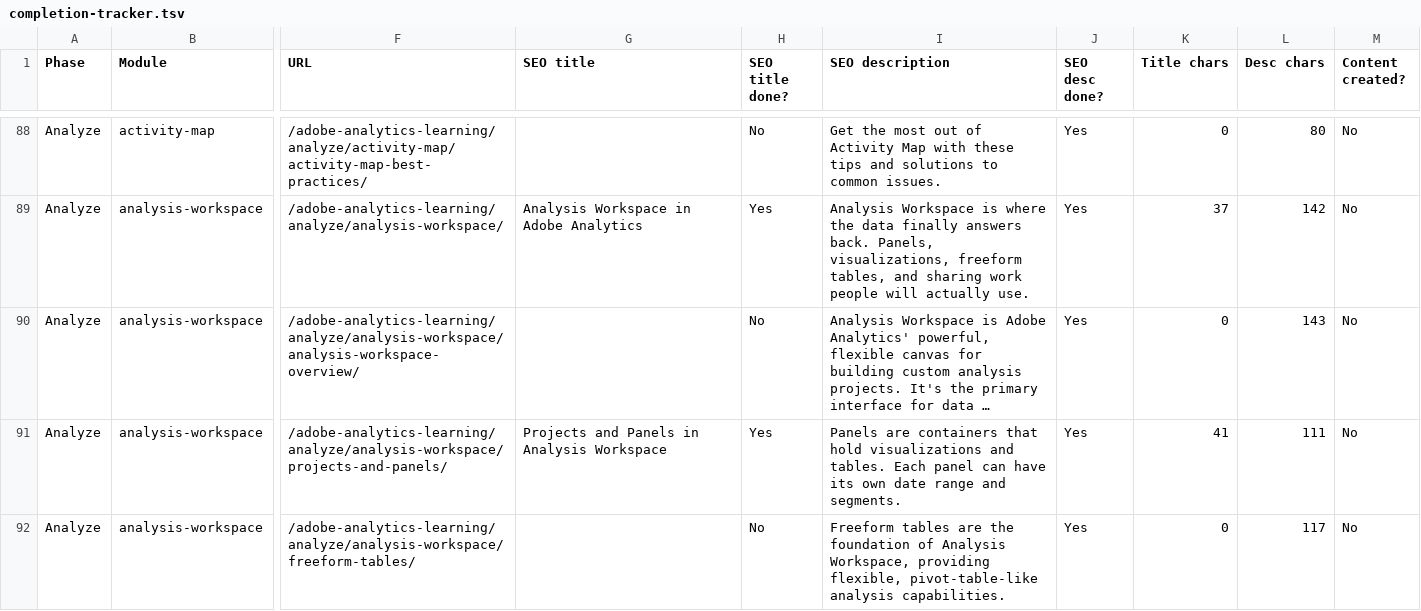
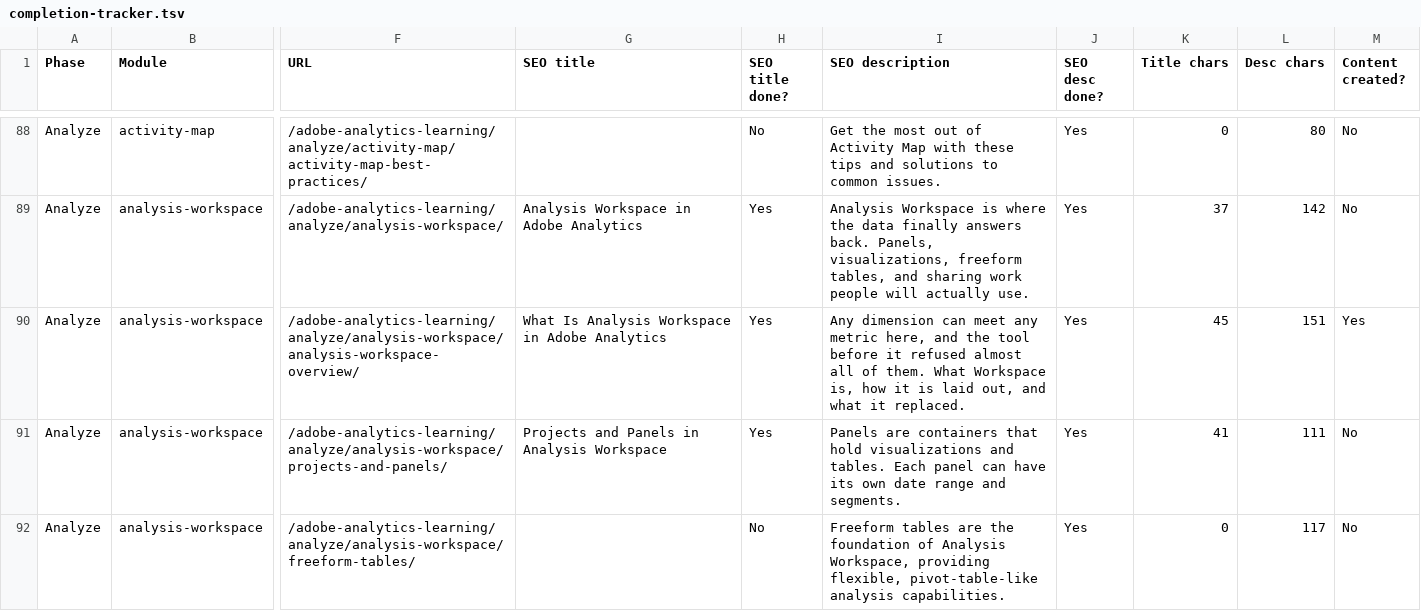
Before and after one commit to amitdusane2026/amitdusane.com, a TSV file: completion-tracker.tsv, drawn as a sheet; only a part is shown, gaps mark what is left out; the diff names each change by its address in the sheet, - before the commit and + after, or states it on an @@ line.

```diff
--- a/completion-tracker.tsv
+++ b/completion-tracker.tsv
-G90 (SEO title): (empty)
+G90 (SEO title): What Is Analysis Workspace in Adobe Analytics
-H90 (SEO title done?): No
+H90 (SEO title done?): Yes
-I90 (SEO description): Analysis Workspace is Adobe Analytics' powerful, flexible canvas for building custom analysis projects. It's the primary interface for data …
+I90 (SEO description): Any dimension can meet any metric here, and the tool before it refused almost all of them. What Workspace is, how it is laid out, and what it replaced.
-K90 (Title chars): 0
+K90 (Title chars): 45
-L90 (Desc chars): 143
+L90 (Desc chars): 151
-M90 (Content created?): No
+M90 (Content created?): Yes
```
Also changed, not shown: 1 other file.
